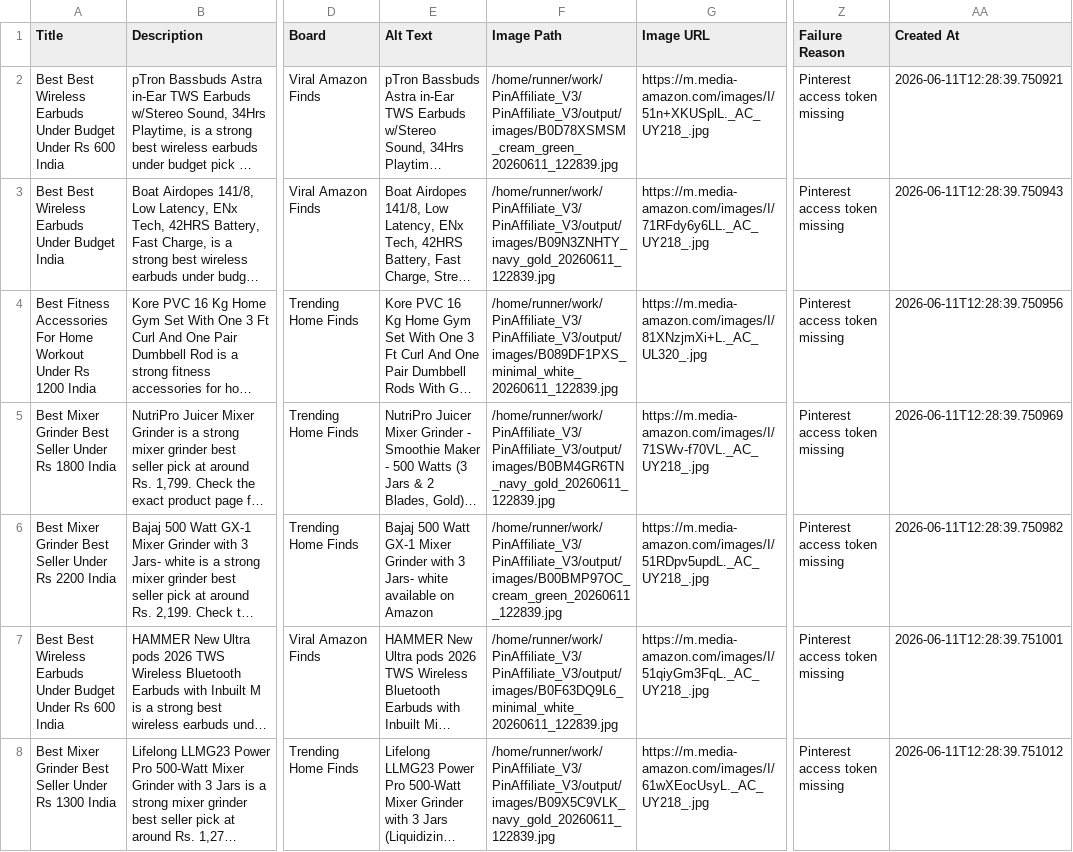
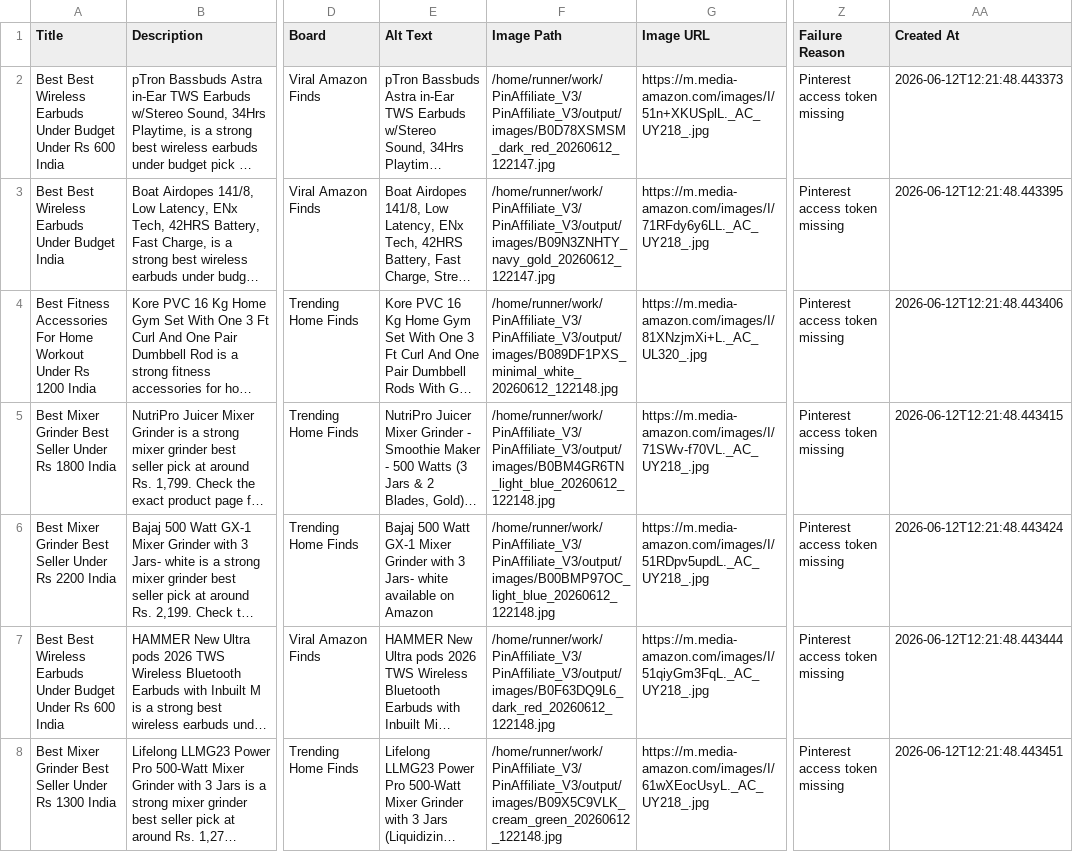
Before and after one commit to Gosula16/PinAffiliate_V3, a CSV file: data/pinterest_pins.csv, drawn as a sheet; only a part is shown, gaps mark what is left out; long unchanged cells end in …; the diff names each change by its address in the sheet, - before the commit and + after, or states it on an @@ line.

```diff
--- a/data/pinterest_pins.csv
+++ b/data/pinterest_pins.csv
-F2 (Image Path): /home/runner/work/PinAffiliate_V3/PinAffiliate_V3/output/images/B0D78XSMSM_cream_green_20260611_122839.jpg
+F2 (Image Path): /home/runner/work/PinAffiliate_V3/PinAffiliate_V3/output/images/B0D78XSMSM_dark_red_20260612_122147.jpg
-AA2 (Created At): 2026-06-11T12:28:39.750921
+AA2 (Created At): 2026-06-12T12:21:48.443373
-F3 (Image Path): /home/runner/work/PinAffiliate_V3/PinAffiliate_V3/output/images/B09N3ZNHTY_navy_gold_20260611_122839.jpg
+F3 (Image Path): /home/runner/work/PinAffiliate_V3/PinAffiliate_V3/output/images/B09N3ZNHTY_navy_gold_20260612_122147.jpg
-AA3 (Created At): 2026-06-11T12:28:39.750943
+AA3 (Created At): 2026-06-12T12:21:48.443395
-F4 (Image Path): /home/runner/work/PinAffiliate_V3/PinAffiliate_V3/output/images/B089DF1PXS_minimal_white_20260611_122839.jpg
+F4 (Image Path): /home/runner/work/PinAffiliate_V3/PinAffiliate_V3/output/images/B089DF1PXS_minimal_white_20260612_122148.jpg
-AA4 (Created At): 2026-06-11T12:28:39.750956
+AA4 (Created At): 2026-06-12T12:21:48.443406
-F5 (Image Path): /home/runner/work/PinAffiliate_V3/PinAffiliate_V3/output/images/B0BM4GR6TN_navy_gold_20260611_122839.jpg
+F5 (Image Path): /home/runner/work/PinAffiliate_V3/PinAffiliate_V3/output/images/B0BM4GR6TN_light_blue_20260612_122148.jpg
-AA5 (Created At): 2026-06-11T12:28:39.750969
+AA5 (Created At): 2026-06-12T12:21:48.443415
-F6 (Image Path): /home/runner/work/PinAffiliate_V3/PinAffiliate_V3/output/images/B00BMP97OC_cream_green_20260611_122839.jpg
+F6 (Image Path): /home/runner/work/PinAffiliate_V3/PinAffiliate_V3/output/images/B00BMP97OC_light_blue_20260612_122148.jpg
-AA6 (Created At): 2026-06-11T12:28:39.750982
+AA6 (Created At): 2026-06-12T12:21:48.443424
-F7 (Image Path): /home/runner/work/PinAffiliate_V3/PinAffiliate_V3/output/images/B0F63DQ9L6_minimal_white_20260611_122839.jpg
+F7 (Image Path): /home/runner/work/PinAffiliate_V3/PinAffiliate_V3/output/images/B0F63DQ9L6_dark_red_20260612_122148.jpg
-AA7 (Created At): 2026-06-11T12:28:39.751001
+AA7 (Created At): 2026-06-12T12:21:48.443444
-F8 (Image Path): /home/runner/work/PinAffiliate_V3/PinAffiliate_V3/output/images/B09X5C9VLK_navy_gold_20260611_122839.jpg
+F8 (Image Path): /home/runner/work/PinAffiliate_V3/PinAffiliate_V3/output/images/B09X5C9VLK_cream_green_20260612_122148.jpg
-AA8 (Created At): 2026-06-11T12:28:39.751012
+AA8 (Created At): 2026-06-12T12:21:48.443451
```
Also changed, not shown: data/pinterest_bulk_editor.csv, data/products.csv, 10 other files.
